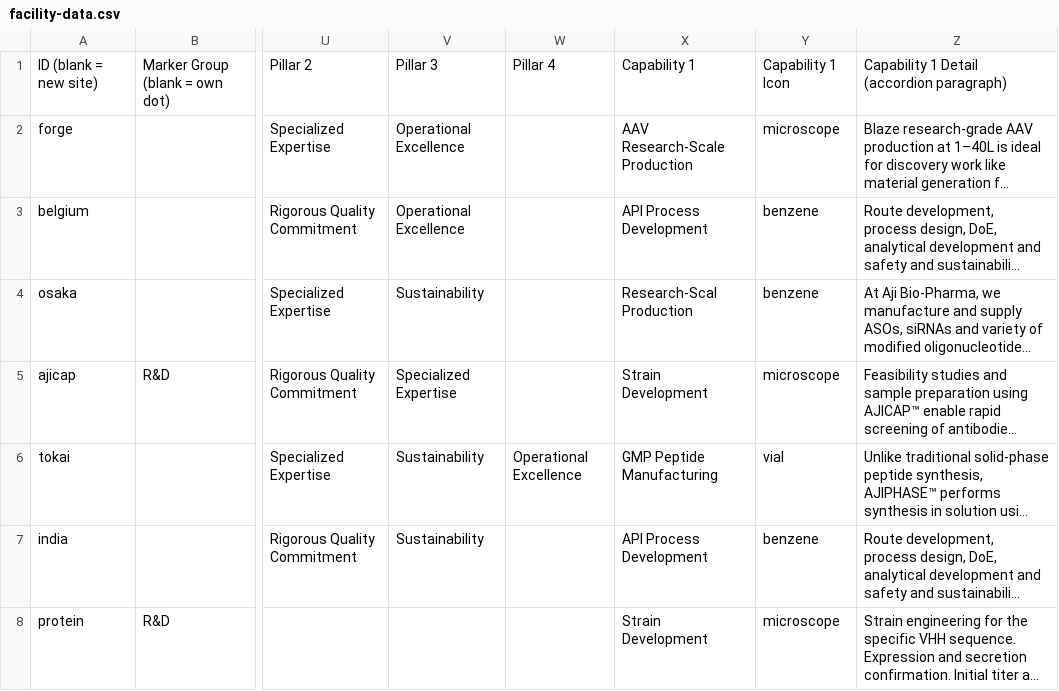
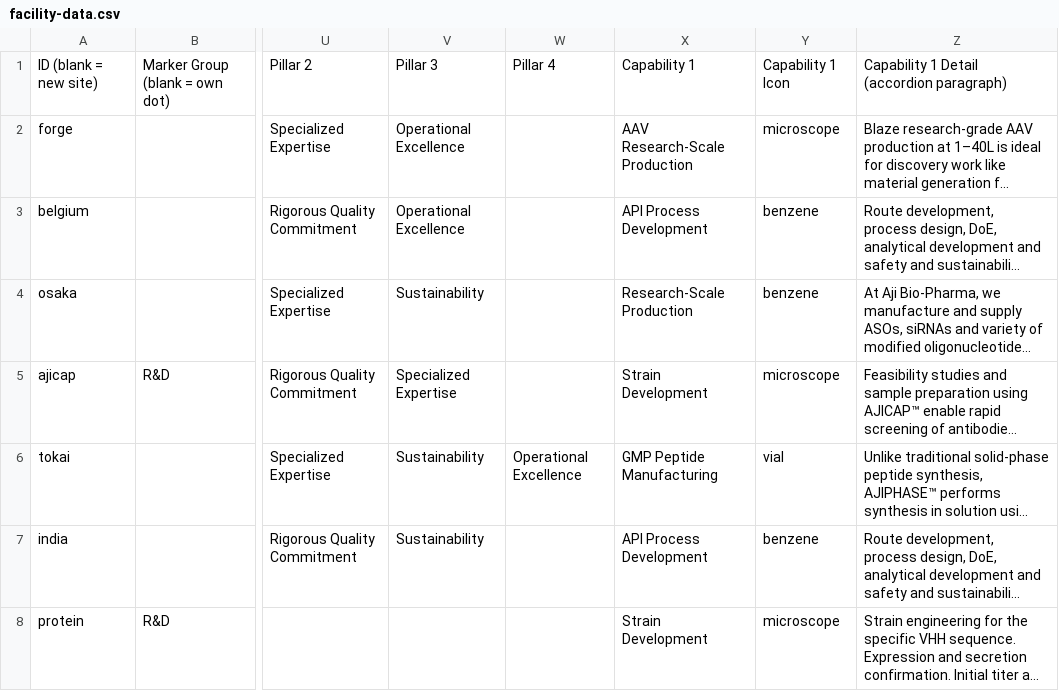
Before and after one commit to bhayes-mx/facilities-map, a CSV file: facility-data.csv, drawn as a sheet; only a part is shown, gaps mark what is left out; long unchanged cells end in …; the diff names each change by its address in the sheet, - before the commit and + after, or states it on an @@ line.

```diff
--- a/facility-data.csv
+++ b/facility-data.csv
-X4: Research-Scal Production
+X4: Research-Scale Production
```
Also changed, not shown: facility-data.de.csv, facility-data.es.csv, 7 other files.
